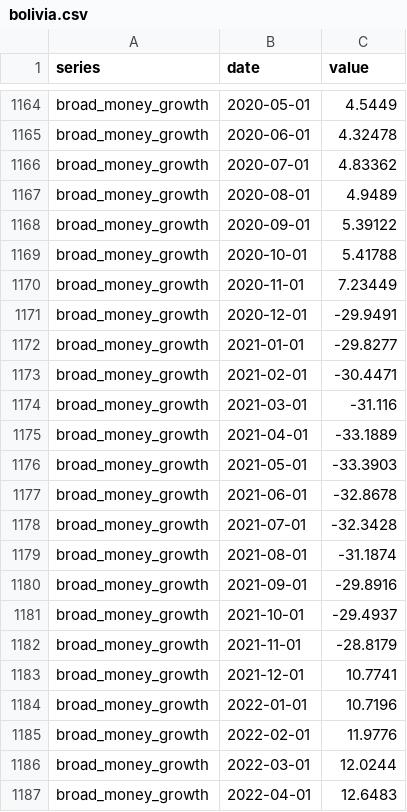
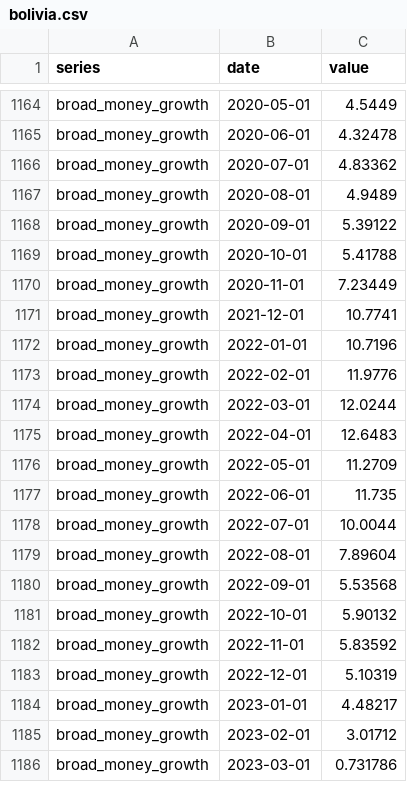
Before and after one commit to quarcs-lab/macro102-site, a CSV file: data/ch14/bolivia.csv, drawn as a sheet; only a part is shown, gaps mark what is left out; the shorter side is filled out with more unchanged rows; the diff names each change by its address in the sheet, - before the commit and + after, or states it on an @@ line.

```diff
--- a/data/ch14/bolivia.csv
+++ b/data/ch14/bolivia.csv
-row 1171: broad_money_growth | 2020-12-01 | -29.9491
-row 1172: broad_money_growth | 2021-01-01 | -29.8277
-row 1173: broad_money_growth | 2021-02-01 | -30.4471
-row 1174: broad_money_growth | 2021-03-01 | -31.116
-row 1175: broad_money_growth | 2021-04-01 | -33.1889
-row 1176: broad_money_growth | 2021-05-01 | -33.3903
-row 1177: broad_money_growth | 2021-06-01 | -32.8678
-row 1178: broad_money_growth | 2021-07-01 | -32.3428
-row 1179: broad_money_growth | 2021-08-01 | -31.1874
-row 1180: broad_money_growth | 2021-09-01 | -29.8916
-row 1181: broad_money_growth | 2021-10-01 | -29.4937
-row 1182: broad_money_growth | 2021-11-01 | -28.8179
```
Also changed, not shown: data/bolivia/bolivia_annual.csv, data/bolivia/bolivia_monthly.csv, 12 other files.
